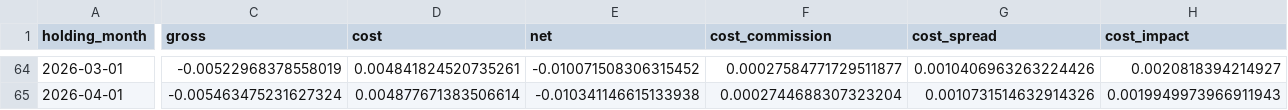
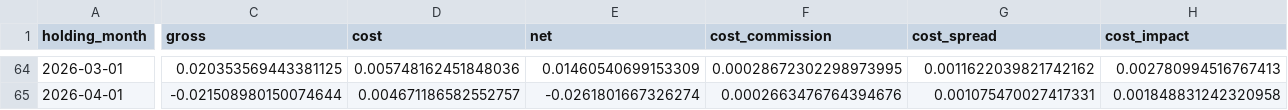
Before and after one commit to NicholasXydis/FIAM, a CSV file: submission/returns.csv, drawn as a sheet; only a part is shown, gaps mark what is left out; the diff covers the shown part only; the diff names each change by its address in the sheet, - before the commit and + after, or states it on an @@ line.

```diff
--- a/submission/returns.csv
+++ b/submission/returns.csv
-C64 (gross): -0.00522968378558019
+C64 (gross): 0.020353569443381125
-D64 (cost): 0.004841824520735261
+D64 (cost): 0.005748162451848036
-E64 (net): -0.010071508306315452
+E64 (net): 0.01460540699153309
-F64 (cost_commission): 0.00027584771729511877
+F64 (cost_commission): 0.00028672302298973995
-G64 (cost_spread): 0.0010406963263224426
+G64 (cost_spread): 0.0011622039821742162
-H64 (cost_impact): 0.0020818394214927
+H64 (cost_impact): 0.002780994516767413
-C65 (gross): -0.005463475231627324
+C65 (gross): -0.021508980150074644
-D65 (cost): 0.004877671383506614
+D65 (cost): 0.004671186582552757
-E65 (net): -0.010341146615133938
+E65 (net): -0.0261801667326274
-F65 (cost_commission): 0.0002744688307323204
+F65 (cost_commission): 0.0002663476764394676
-G65 (cost_spread): 0.0010731514632914326
+G65 (cost_spread): 0.001075470027417331
-H65 (cost_impact): 0.0019949973966911943
+H65 (cost_impact): 0.001848831242320958
```
Also changed, not shown: 135 edited cells elsewhere in this file, submission/exhibits/config_log.csv, 27 other files.
